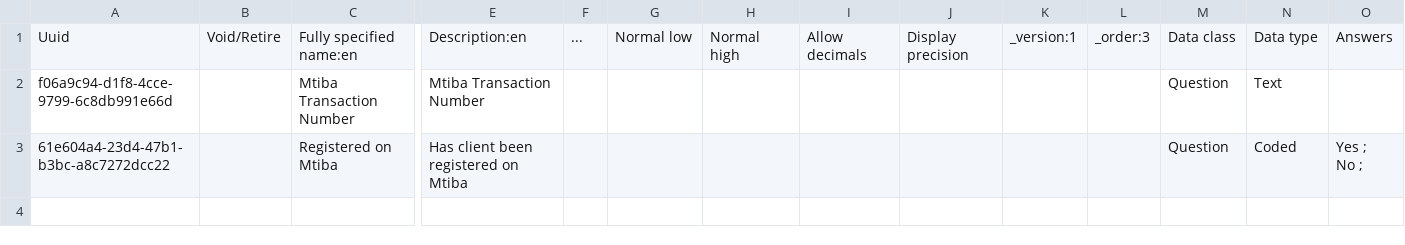
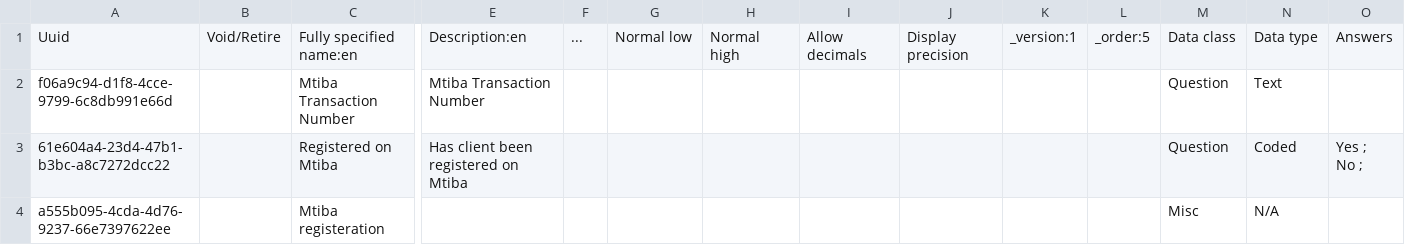
Before and after one commit to IntelliSOFT-Consulting/ehospital_metadata, a CSV file: configuration/concepts/mtiba_concepts.csv, drawn as a sheet; only a part is shown, gaps mark what is left out; rows hold the shown columns only; the diff names each change by its address in the sheet, - before the commit and + after, or states it on an @@ line.

```diff
--- a/configuration/concepts/mtiba_concepts.csv
+++ b/configuration/concepts/mtiba_concepts.csv
-L1: _order:3
+L1: _order:5
+row 4: a555b095-4cda-4d76-9237-66e7397622ee |  | Mtiba registeration |  |  |  |  |  |  |  |  | Misc | N/A
```
Also changed, not shown: configuration/concepts/mtiba_concept_set.csv, 1 other file.
